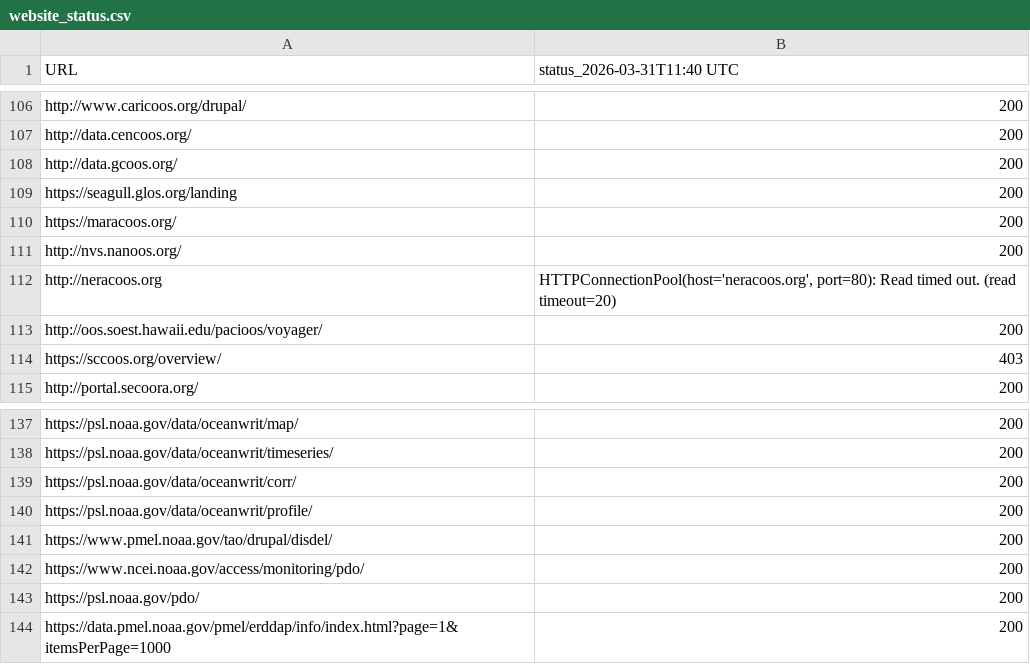
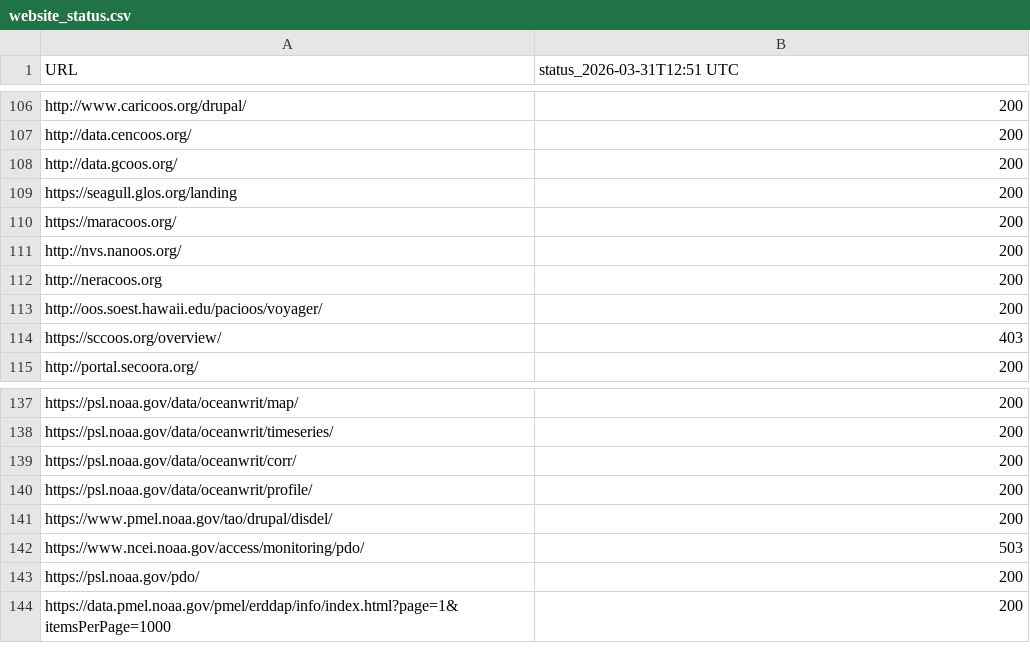
Before and after one commit to MathewBiddle/check_websites, a CSV file: website_status.csv, drawn as a sheet; only a part is shown, gaps mark what is left out; the diff names each change by its address in the sheet, - before the commit and + after, or states it on an @@ line.

```diff
--- a/website_status.csv
+++ b/website_status.csv
-B1: status_2026-03-31T11:40 UTC
+B1: status_2026-03-31T12:51 UTC
-B112 (status_2026-03-31T12:51 UTC): HTTPConnectionPool(host='neracoos.org', port=80): Read timed out. (read timeout=20)
+B112 (status_2026-03-31T12:51 UTC): 200
-B142 (status_2026-03-31T12:51 UTC): 200
+B142 (status_2026-03-31T12:51 UTC): 503
```
Also changed, not shown: 1 other file.
